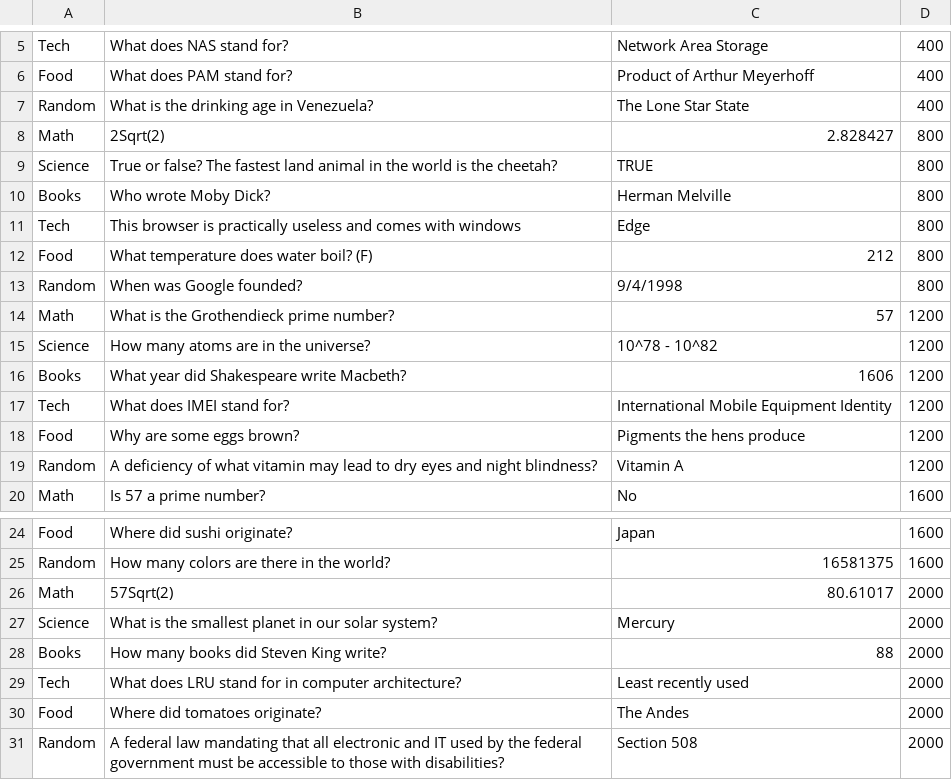
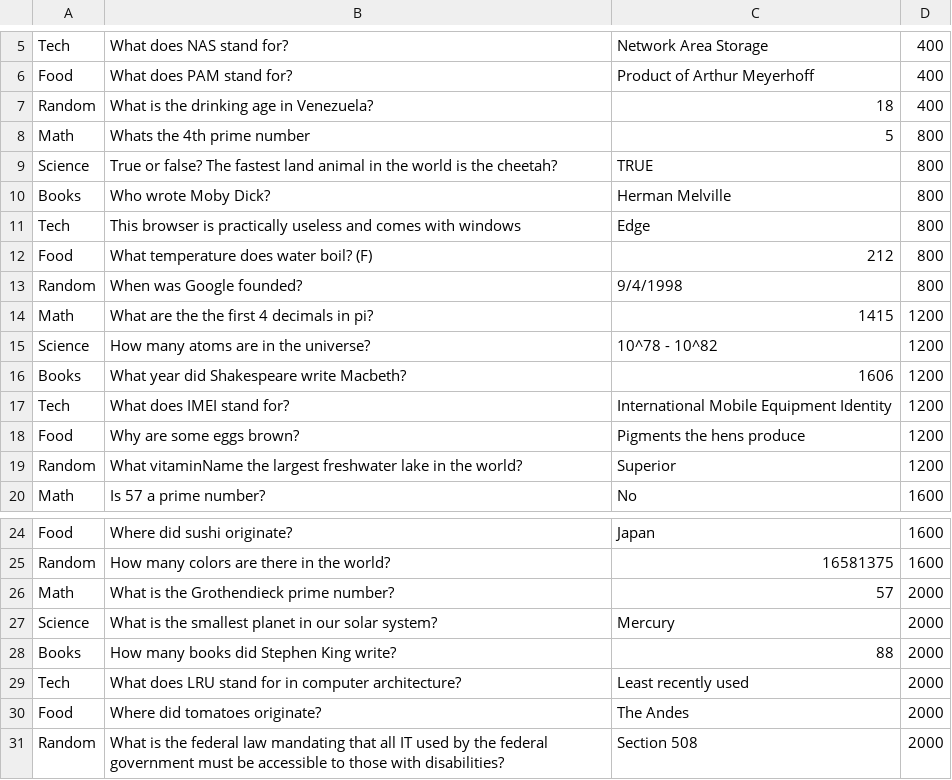
Before and after one commit to ArunawayNERD/WheelOfJeopardy, a CSV file: Assets/Resources/QuestionData2.csv, drawn as a sheet; only a part is shown, gaps mark what is left out.

Commit message:
Fixed some of the questions.

```diff
--- a/Assets/Resources/QuestionData2.csv
+++ b/Assets/Resources/QuestionData2.csv
@@ -6,4 +6,4 @@ Tech,What does NAS stand for?,Network Area Storage,400
 Food,What does PAM stand for?,Product of Arthur Meyerhoff,400
-Random,What is the drinking age in Venezuela?,The Lone Star State,400
-Math,2Sqrt(2),2.828427,800
+Random,What is the drinking age in Venezuela?,18,400
+Math,Whats the 4th prime number,5,800
 Science,True or false? The fastest land animal in the world is the cheetah?,TRUE,800
@@ -13,3 +13,3 @@ Food,What temperature does water boil? (F),212,800
 Random,When was Google founded?,9/4/1998,800
-Math,What is the Grothendieck prime number?,57,1200
+Math,What are the the first 4 decimals in pi?,1415,1200
 Science,How many atoms are in the universe?,10^78 - 10^82,1200
@@ -18,3 +18,3 @@ Tech,What does IMEI stand for?,International Mobile Equipment Identity,1200
 Food,Why are some eggs brown?,Pigments the hens produce,1200
-Random,A deficiency of what vitamin may lead to dry eyes and night blindness?,Vitamin A,1200
+Random,What vitaminName the largest freshwater lake in the world?,Superior,1200
 Math,Is 57 a prime number?,No,1600
@@ -25,7 +25,7 @@ Food,Where did sushi originate?,Japan,1600
 Random,How many colors are there in the world?,16581375,1600
-Math,57Sqrt(2),80.61017,2000
+Math,What is the Grothendieck prime number?,57,2000
 Science,What is the smallest planet in our solar system?,Mercury,2000
-Books,How many books did Steven King write?,88,2000
+Books,How many books did Stephen King write?,88,2000
 Tech,What does LRU stand for in computer architecture?,Least recently used,2000
 Food,Where did tomatoes originate?,The Andes,2000
-Random,A federal law mandating that all electronic and IT used by the federal government must be accessible to those with disabilities?,Section 508,2000
+Random,What is the federal law mandating that all IT used by the federal government must be accessible to those with disabilities?,Section 508,2000
```
Also changed, not shown: Assets/Resources/QuestionData.csv, 1 other file.
